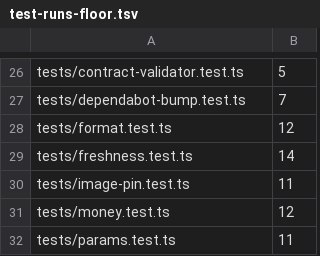
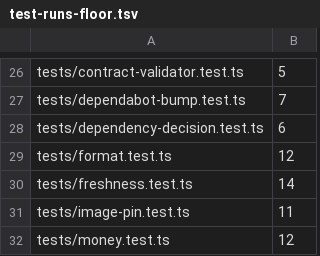
Before and after one commit to gazon1/product-catalog, a TSV file: config/test-runs-floor.tsv, drawn as a sheet; only a part is shown, gaps mark what is left out; the shorter side is filled out with more unchanged rows.

Commit message:
chore: the decision on a major dependency is recorded, not remembered (#70)

```diff
--- a/config/test-runs-floor.tsv
+++ b/config/test-runs-floor.tsv
@@ -27,2 +27,3 @@ tests/contract-validator.test.ts	5
 tests/dependabot-bump.test.ts	7
+tests/dependency-decision.test.ts	6
 tests/format.test.ts	12
```
Also changed, not shown: 4 other files.
